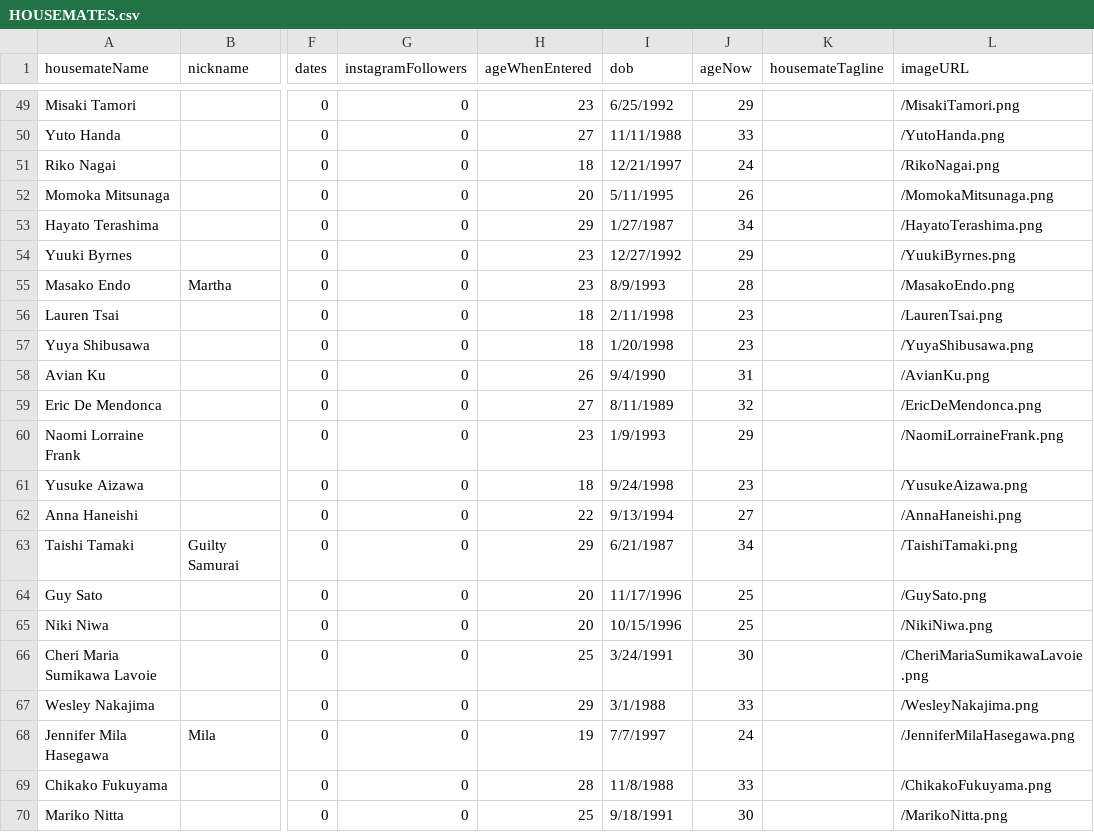
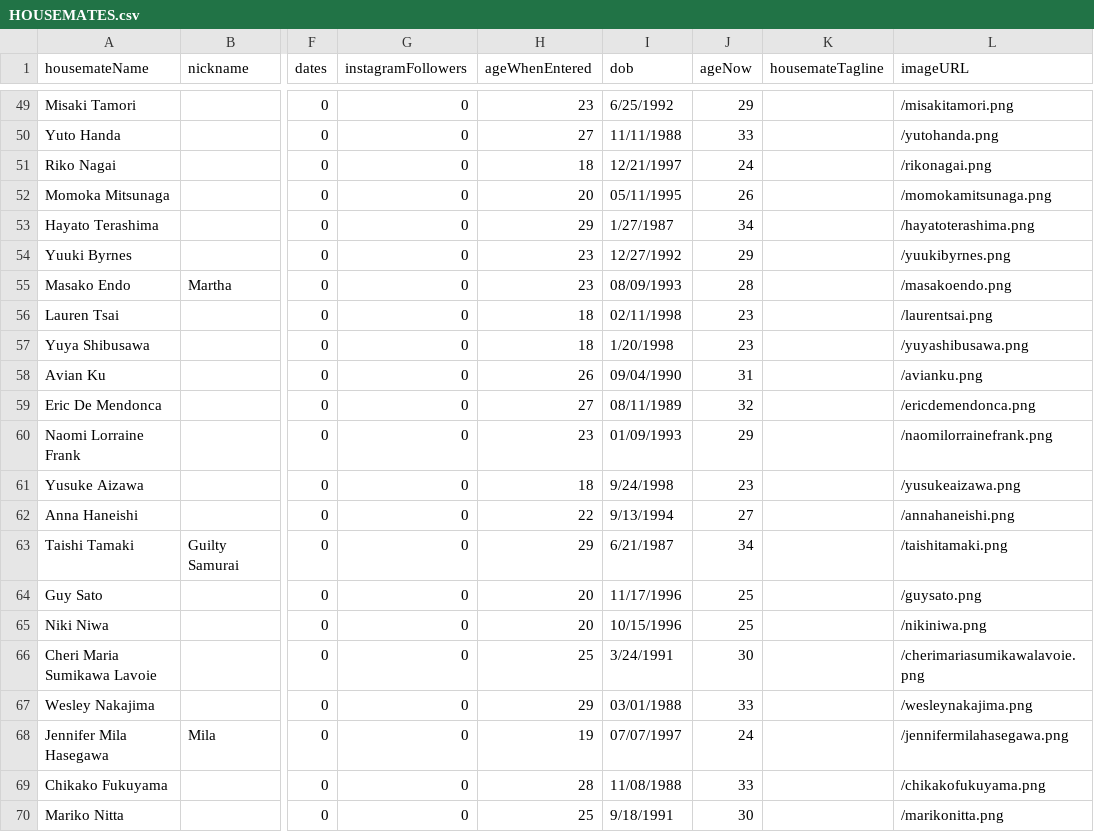
Before and after one commit to danjcooper/terrace-house-game-server, a CSV file: data/HOUSEMATES.csv, drawn as a sheet; only a part is shown, gaps mark what is left out; the diff covers the shown part only; the diff names each change by its address in the sheet, - before the commit and + after, or states it on an @@ line.

```diff
--- a/data/HOUSEMATES.csv
+++ b/data/HOUSEMATES.csv
-L49 (imageURL): /MisakiTamori.png
+L49 (imageURL): /misakitamori.png
-L50 (imageURL): /YutoHanda.png
+L50 (imageURL): /yutohanda.png
-L51 (imageURL): /RikoNagai.png
+L51 (imageURL): /rikonagai.png
-I52 (dob): 5/11/1995
+I52 (dob): 05/11/1995
-L52 (imageURL): /MomokaMitsunaga.png
+L52 (imageURL): /momokamitsunaga.png
-L53 (imageURL): /HayatoTerashima.png
+L53 (imageURL): /hayatoterashima.png
-L54 (imageURL): /YuukiByrnes.png
+L54 (imageURL): /yuukibyrnes.png
-I55 (dob): 8/9/1993
+I55 (dob): 08/09/1993
-L55 (imageURL): /MasakoEndo.png
+L55 (imageURL): /masakoendo.png
-I56 (dob): 2/11/1998
+I56 (dob): 02/11/1998
-L56 (imageURL): /LaurenTsai.png
+L56 (imageURL): /laurentsai.png
-L57 (imageURL): /YuyaShibusawa.png
+L57 (imageURL): /yuyashibusawa.png
-I58 (dob): 9/4/1990
+I58 (dob): 09/04/1990
-L58 (imageURL): /AvianKu.png
+L58 (imageURL): /avianku.png
-I59 (dob): 8/11/1989
+I59 (dob): 08/11/1989
-L59 (imageURL): /EricDeMendonca.png
+L59 (imageURL): /ericdemendonca.png
-I60 (dob): 1/9/1993
+I60 (dob): 01/09/1993
-L60 (imageURL): /NaomiLorraineFrank.png
+L60 (imageURL): /naomilorrainefrank.png
-L61 (imageURL): /YusukeAizawa.png
+L61 (imageURL): /yusukeaizawa.png
-L62 (imageURL): /AnnaHaneishi.png
+L62 (imageURL): /annahaneishi.png
-L63 (imageURL): /TaishiTamaki.png
+L63 (imageURL): /taishitamaki.png
-L64 (imageURL): /GuySato.png
+L64 (imageURL): /guysato.png
-L65 (imageURL): /NikiNiwa.png
+L65 (imageURL): /nikiniwa.png
-L66 (imageURL): /CheriMariaSumikawaLavoie.png
+L66 (imageURL): /cherimariasumikawalavoie.png
-I67 (dob): 3/1/1988
+I67 (dob): 03/01/1988
-L67 (imageURL): /WesleyNakajima.png
+L67 (imageURL): /wesleynakajima.png
-I68 (dob): 7/7/1997
+I68 (dob): 07/07/1997
-L68 (imageURL): /JenniferMilaHasegawa.png
+L68 (imageURL): /jennifermilahasegawa.png
-I69 (dob): 11/8/1988
+I69 (dob): 11/08/1988
-L69 (imageURL): /ChikakoFukuyama.png
+L69 (imageURL): /chikakofukuyama.png
-L70 (imageURL): /MarikoNitta.png
+L70 (imageURL): /marikonitta.png
```
Also changed, not shown: 92 edited cells elsewhere in this file, 8 other files.
